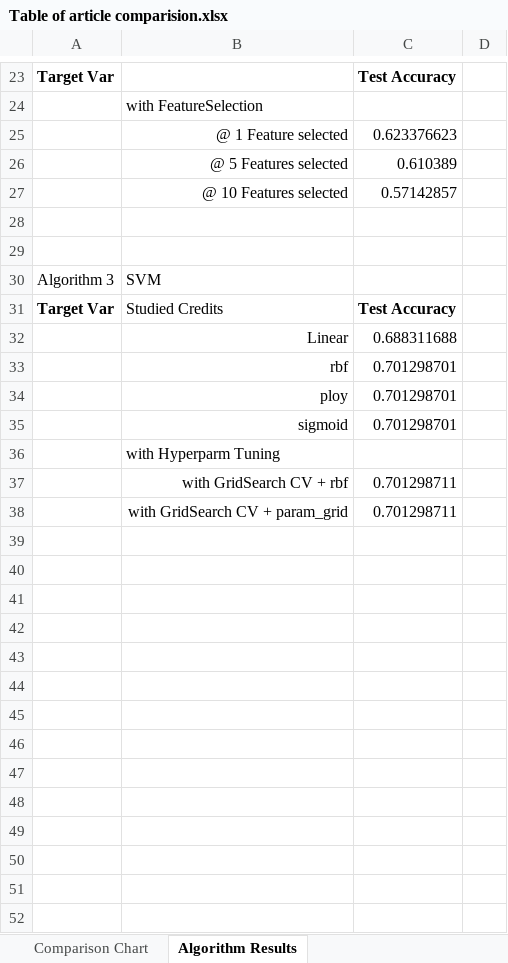
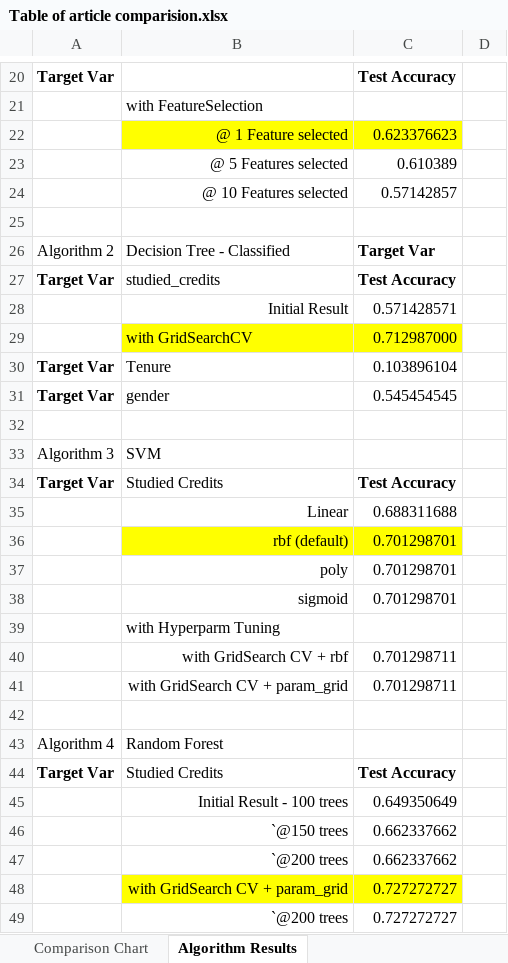
Before and after one commit to sinduff-cct/Capstone_Project_2023, an Excel workbook: Table of article comparision.xlsx, sheet Algorithm Results, drawn as a sheet; only a part is shown, gaps mark what is left out; values as stored, in another font and other column widths than the file's, no borders; addresses are those after the commit; the diff covers the shown part only; the diff names each change by its address in the sheet, - before the commit and + after, or states it on an @@ line.

Commit message:
Exploring algorithms
Exploring Algorithm 2 based on work completed in Algorithm 3 .. also work on Algorithm 4  - Random Forrest based on updated results from Algorithm 2

```diff
--- a/Table of article comparision.xlsx (sheet Algorithm Results)
+++ b/Table of article comparision.xlsx (sheet Algorithm Results)
-B22:C22 fill: none
+B22:C22 fill: #FFFF00
+row 26: Algorithm 2 | Decision Tree - Classified | Target Var
+row 27: Target Var | studied_credits | Test Accuracy
+row 28:  | Initial Result | 0.571428571
+row 29:  | with GridSearchCV | 0.712987000
+row 30: Target Var | Tenure | 0.103896104
+row 31: Target Var | gender | 0.545454545
-B36: rbf
+B36: rbf (default)
-B36:C36 fill: none
+B36:C36 fill: #FFFF00
-B37: ploy
+B37: poly
+row 42: (empty)
+row 43: Algorithm 4 | Random Forest
+row 44: Target Var | Studied Credits | Test Accuracy
+row 45:  | Initial Result - 100 trees | 0.649350649
+row 46:  | `@150 trees | 0.662337662
+row 47:  | `@200 trees | 0.662337662
+row 48:  | with GridSearch CV + param_grid | 0.727272727
+row 49:  | `@200 trees | 0.727272727
```
Also changed, not shown: 3 removed rows elsewhere in this sheet, 4 other files.
